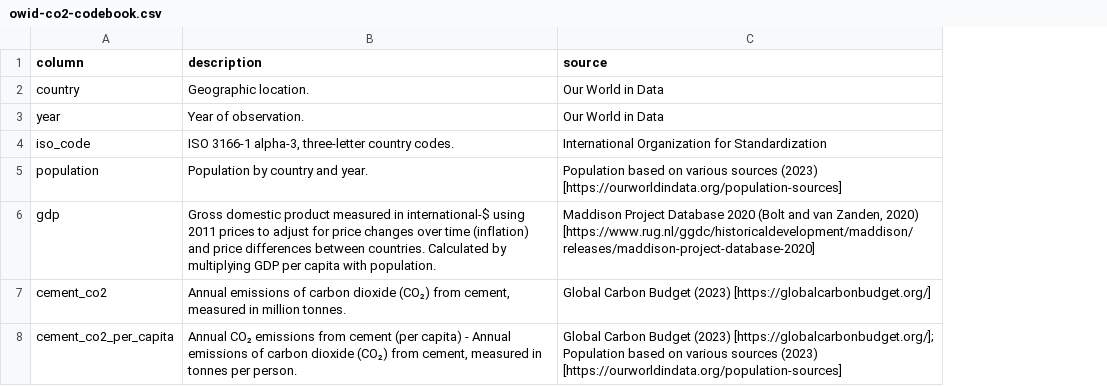
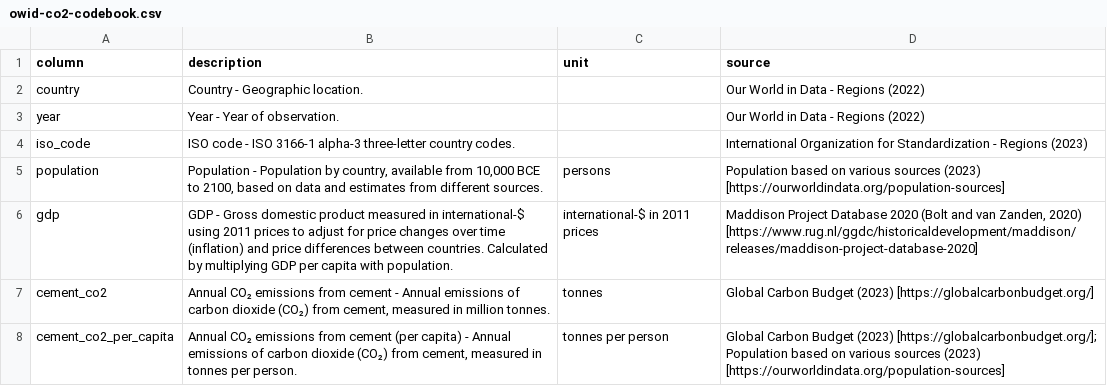
Before and after one commit to owid/co2-data, a CSV file: owid-co2-codebook.csv, drawn as a sheet; only a part is shown; addresses are those after the commit; the diff covers the shown part only; the diff names each change by its address in the sheet, - before the commit and + after, or states it on an @@ line.

Commit message:
Improve codebook to use the latest metadata

```diff
--- a/owid-co2-codebook.csv
+++ b/owid-co2-codebook.csv
+column C (unit), rows 5-8: persons | international-$ in 2011 prices | tonnes | tonnes per person
-B2 (description): Geographic location.
+B2 (description): Country - Geographic location.
-D2:D3 (source): Our World in Data
+D2:D3 (source): Our World in Data - Regions (2022)
-B3 (description): Year of observation.
+B3 (description): Year - Year of observation.
-B4 (description): ISO 3166-1 alpha-3, three-letter country…
+B4 (description): ISO code - ISO 3166-1 alpha-3 three-letter country…
-D4 (source): …for Standardization
+D4 (source): …for Standardization - Regions (2023)
-B5 (description): Population by country and year.
+B5 (description): Population - Population by country, available from 10,000 BCE to 2100, based on data and estimates from different sources.
-B6 (description): Gross domestic…
+B6 (description): GDP - Gross domestic…
-B7 (description): Annual emissions of…
+B7 (description): Annual CO₂ emissions from cement - Annual emissions of…
```
Also changed, not shown: 24 edited cells elsewhere in this file.
